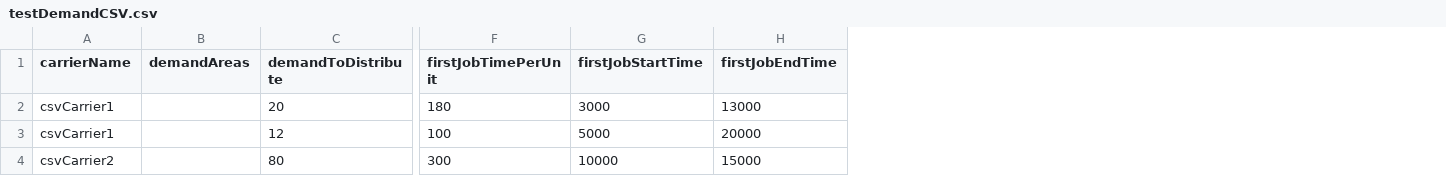
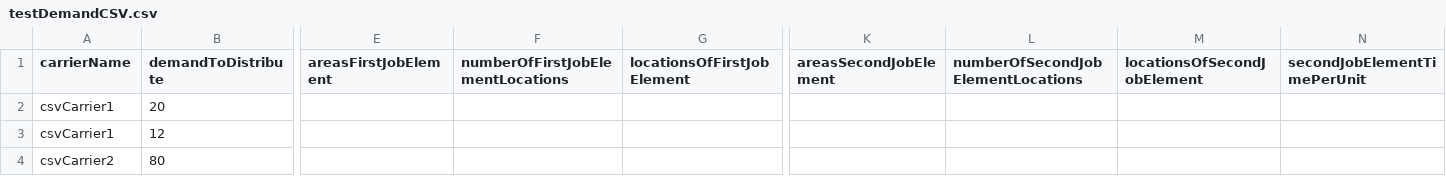
Before and after one commit to miloshkinov/zeroCUTS, a CSV file: scenarios/demandGeneration/testInput/testDemandCSV.csv, drawn as a sheet; only a part is shown, gaps mark what is left out; removed rows and columns are numbered as before the commit, all else as after; the diff covers the shown part only; the diff names each change by its address in the sheet, - before the commit and + after, or states it on an @@ line.

```diff
--- a/scenarios/demandGeneration/testInput/testDemandCSV.csv
+++ b/scenarios/demandGeneration/testInput/testDemandCSV.csv
-column B (demandAreas), empty
-column F (firstJobTimePerUnit), rows 2-4: 180 | 100 | 300
-column G (firstJobStartTime), rows 2-4: 3000 | 5000 | 10000
-column H (firstJobEndTime), rows 2-4: 13000 | 20000 | 15000
+column E (areasFirstJobElement), empty
+column F (numberOfFirstJobElementLocations), empty
+column G (locationsOfFirstJobElement), empty
+column K (areasSecondJobElement), empty
+column L, row 1: numberOfSecondJobElementLocations
+column M (locationsOfSecondJobElement), empty
+column N (secondJobElementTimePerUnit), empty
```
Also changed, not shown: 2 added columns and 3 edited cells elsewhere in this file, 2 other files.
